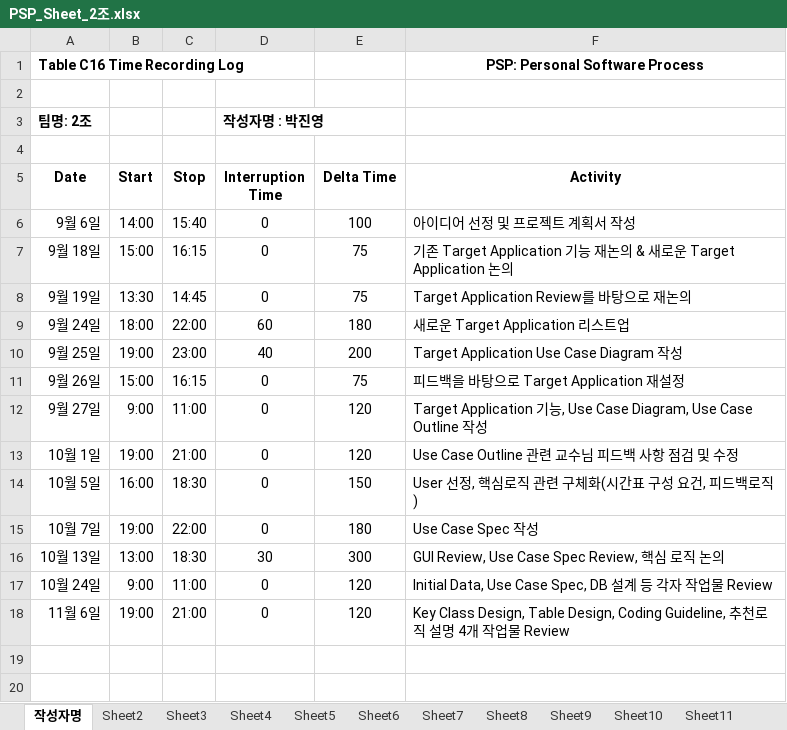
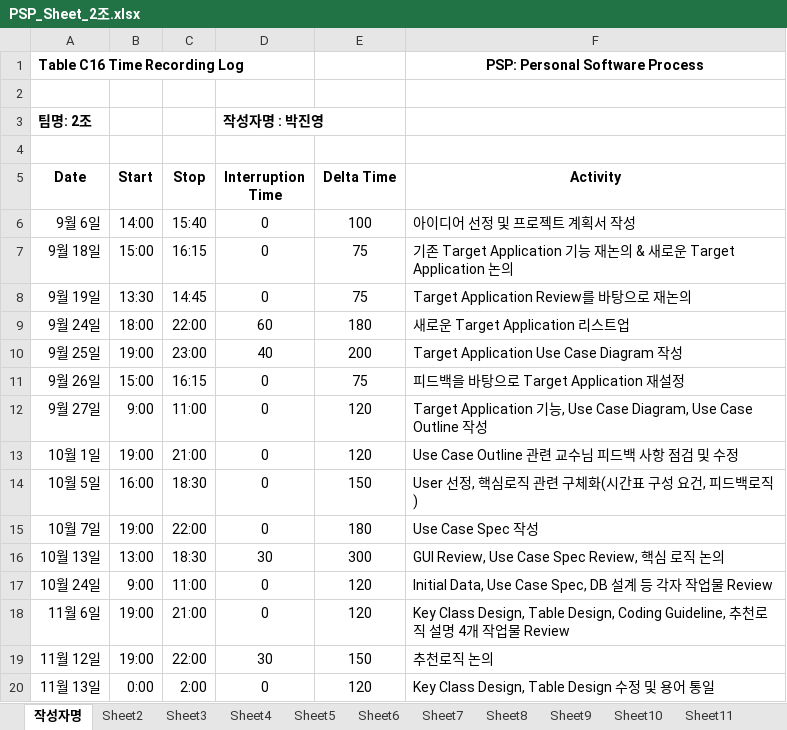
Before and after one commit to ed-jinyoung-park/SoftwareTeam2, an Excel workbook: PSP_Sheets/PSP_Sheet_2조.xlsx, sheet 작성자명, drawn as a sheet; values as stored, in another font and other column widths than the file's, no borders; the diff names each change by its address in the sheet, - before the commit and + after, or states it on an @@ line.

```diff
--- a/PSP_Sheets/PSP_Sheet_2조.xlsx (sheet 작성자명)
+++ b/PSP_Sheets/PSP_Sheet_2조.xlsx (sheet 작성자명)
+row 19: 11월 12일 | 19:00 | 22:00 | 30 | 150 | 추천로직 논의
+row 20: 11월 13일 | 0:00 | 2:00 | 0 | 120 | Key Class Design, Table Design 수정 및 용어 통일
```
Also changed, not shown: PSP_Sheets/PSP_Sheet_박진영.xlsx.
